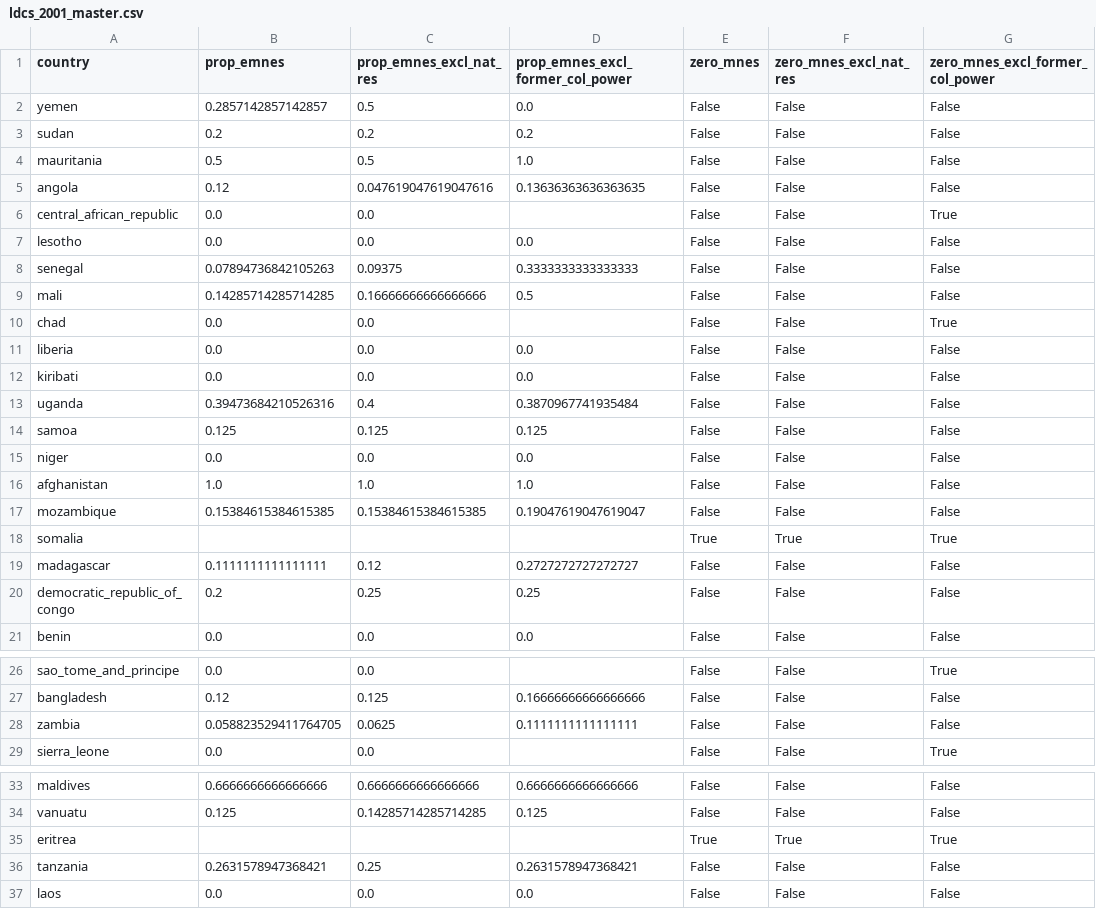
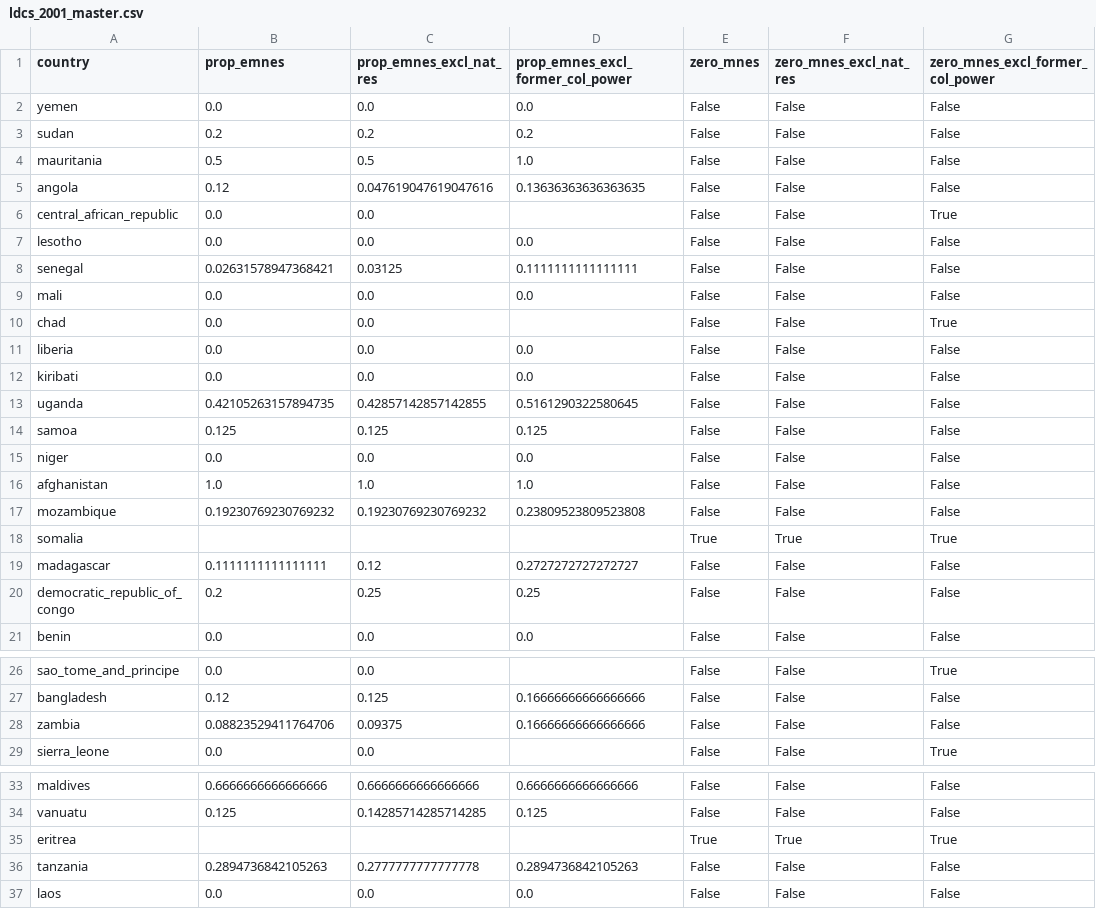
Before and after one commit to andrewkentjohnston/replication_mk2, a CSV file: phase_1/data/ldcs_2001_master.csv, drawn as a sheet; only a part is shown, gaps mark what is left out.

Commit message:
Amended data based on list of developed economies from UNCTAD 2004 and list of natural resource industries from Cuervo-Cazurra and Genc (2008)

```diff
--- a/phase_1/data/ldcs_2001_master.csv
+++ b/phase_1/data/ldcs_2001_master.csv
@@ -1,3 +1,3 @@
 country,prop_emnes,prop_emnes_excl_nat_res,prop_emnes_excl_former_col_power,zero_mnes,zero_mnes_excl_nat_res,zero_mnes_excl_former_col_power
-yemen,0.2857142857142857,0.5,0.0,False,False,False
+yemen,0.0,0.0,0.0,False,False,False
 sudan,0.2,0.2,0.2,False,False,False
@@ -7,4 +7,4 @@ central_african_republic,0.0,0.0,,False,False,True
 lesotho,0.0,0.0,0.0,False,False,False
-senegal,0.07894736842105263,0.09375,0.3333333333333333,False,False,False
-mali,0.14285714285714285,0.16666666666666666,0.5,False,False,False
+senegal,0.02631578947368421,0.03125,0.1111111111111111,False,False,False
+mali,0.0,0.0,0.0,False,False,False
 chad,0.0,0.0,,False,False,True
@@ -12,3 +12,3 @@ liberia,0.0,0.0,0.0,False,False,False
 kiribati,0.0,0.0,0.0,False,False,False
-uganda,0.39473684210526316,0.4,0.3870967741935484,False,False,False
+uganda,0.42105263157894735,0.42857142857142855,0.5161290322580645,False,False,False
 samoa,0.125,0.125,0.125,False,False,False
@@ -16,3 +16,3 @@ niger,0.0,0.0,0.0,False,False,False
 afghanistan,1.0,1.0,1.0,False,False,False
-mozambique,0.15384615384615385,0.15384615384615385,0.19047619047619047,False,False,False
+mozambique,0.19230769230769232,0.19230769230769232,0.23809523809523808,False,False,False
 somalia,,,,True,True,True
@@ -27,3 +27,3 @@ sao_tome_and_principe,0.0,0.0,,False,False,True
 bangladesh,0.12,0.125,0.16666666666666666,False,False,False
-zambia,0.058823529411764705,0.0625,0.1111111111111111,False,False,False
+zambia,0.08823529411764706,0.09375,0.16666666666666666,False,False,False
 sierra_leone,0.0,0.0,,False,False,True
@@ -35,3 +35,3 @@ vanuatu,0.125,0.14285714285714285,0.125,False,False,False
 eritrea,,,,True,True,True
-tanzania,0.2631578947368421,0.25,0.2631578947368421,False,False,False
+tanzania,0.2894736842105263,0.2777777777777778,0.2894736842105263,False,False,False
 laos,0.0,0.0,0.0,False,False,False
```
Also changed, not shown: phase_1/data/country_spreadsheets/1999/mozambique_1999.csv, phase_1/data/country_spreadsheets/1999/uganda_1999.csv, 13 other files.
